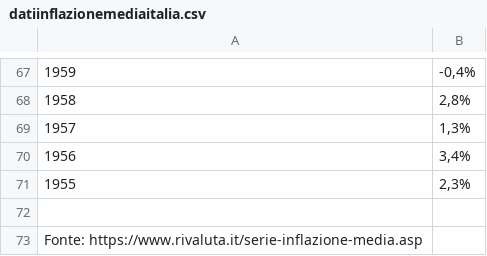
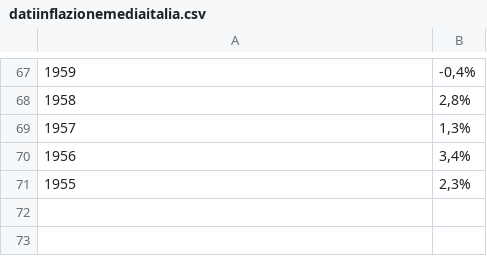
Before and after one commit to abramofranchetti/FireSWR, a CSV file: csv/datiinflazionemediaitalia.csv, drawn as a sheet; only a part is shown, gaps mark what is left out; the diff names each change by its address in the sheet, - before the commit and + after, or states it on an @@ line.

```diff
--- a/csv/datiinflazionemediaitalia.csv
+++ b/csv/datiinflazionemediaitalia.csv
-row 72: (empty)
-row 73: Fonte: https://www.rivaluta.it/serie-inflazione-media.asp
```
Also changed, not shown: 2 other files.
